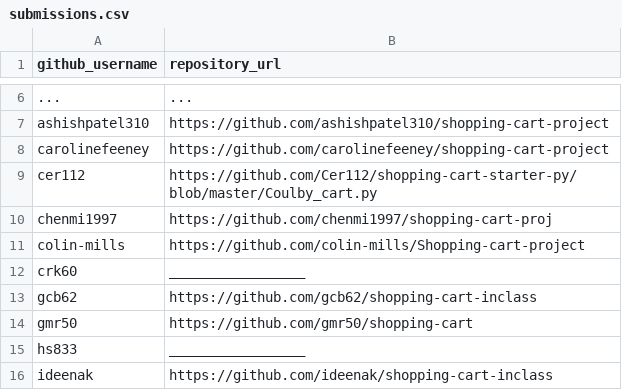
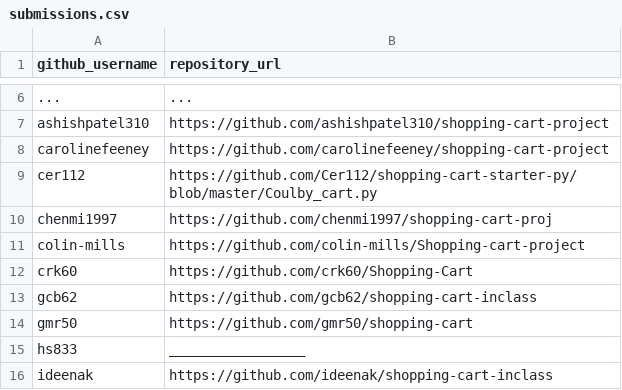
Before and after one commit to prof-rossetti/georgetown-opim-243-201901, a CSV file: projects/shopping-cart/submissions.csv, drawn as a sheet; only a part is shown, gaps mark what is left out.

Commit message:
Update submissions.csv (#67)

```diff
--- a/projects/shopping-cart/submissions.csv
+++ b/projects/shopping-cart/submissions.csv
@@ -11,3 +11,3 @@ chenmi1997, https://github.com/chenmi1997/shopping-cart-proj
 colin-mills, https://github.com/colin-mills/Shopping-cart-project
-crk60, _________________
+crk60, https://github.com/crk60/Shopping-Cart
 gcb62, https://github.com/gcb62/shopping-cart-inclass
```
